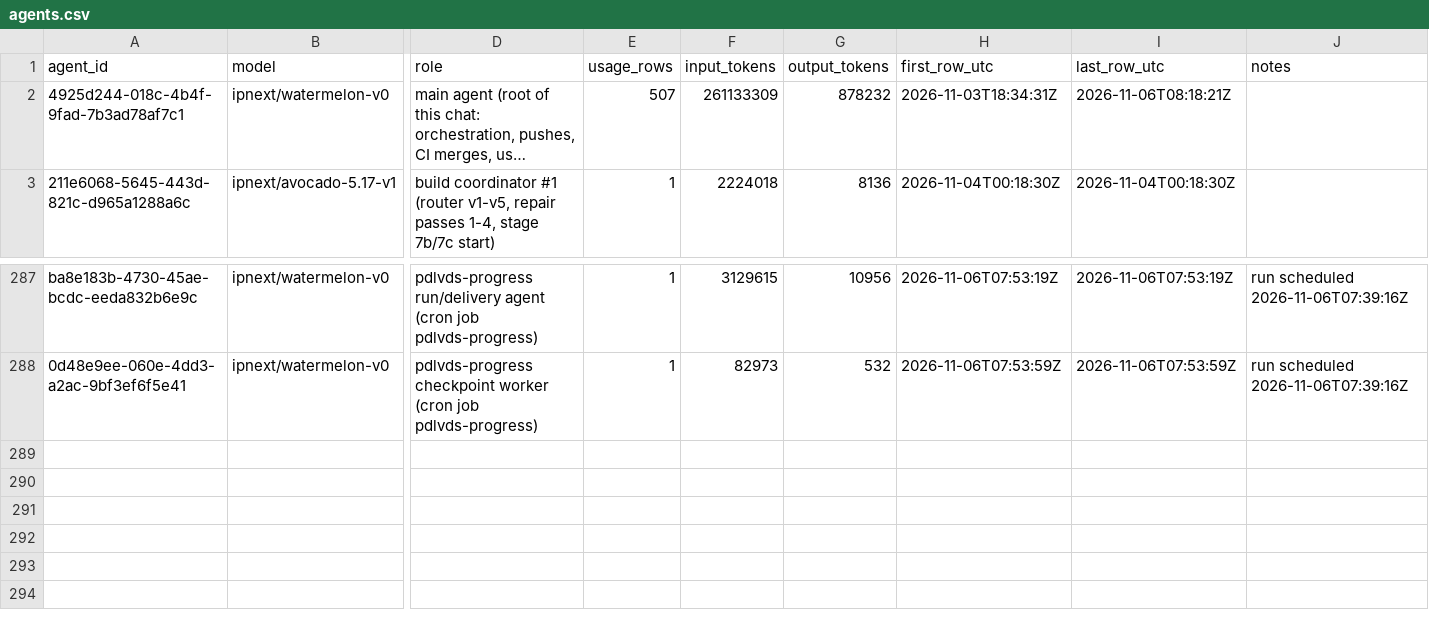
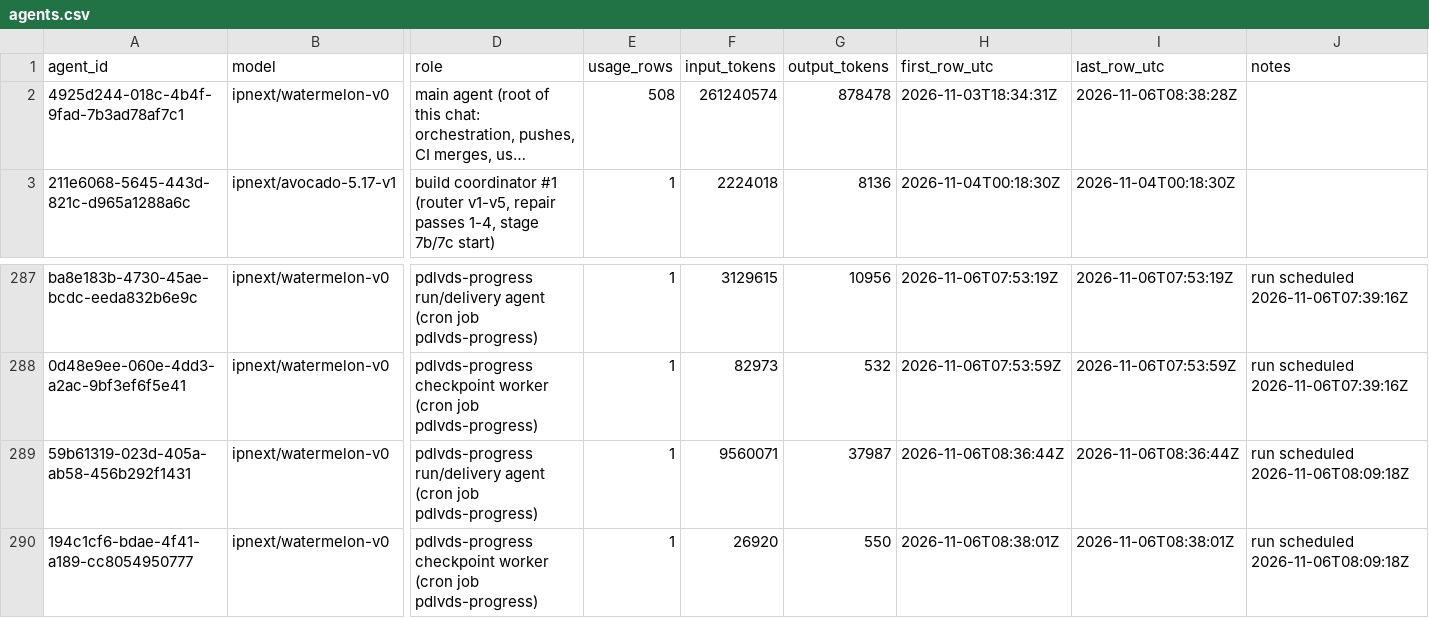
Before and after one commit to sneakers-the-rat/lvds-receiver-official, a CSV file: metrics/agents.csv, drawn as a sheet; only a part is shown, gaps mark what is left out; long unchanged cells end in …; rows hold the shown columns only; the diff names each change by its address in the sheet, - before the commit and + after, or states it on an @@ line.

Commit message:
metrics: watchdog export refresh

```diff
--- a/metrics/agents.csv
+++ b/metrics/agents.csv
-E2 (usage_rows): 507
+E2 (usage_rows): 508
-F2 (input_tokens): 261133309
+F2 (input_tokens): 261240574
-G2 (output_tokens): 878232
+G2 (output_tokens): 878478
-I2 (last_row_utc): 2026-11-06T08:18:21Z
+I2 (last_row_utc): 2026-11-06T08:38:28Z
+row 289: 59b61319-023d-405a-ab58-456b292f1431 | ipnext/watermelon-v0 | pdlvds-progress run/delivery agent (cron job pdlvds-progress) | 1 | 9560071 | 37987 | 2026-11-06T08:36:44Z | 2026-11-06T08:36:44Z | run scheduled 2026-11-06T08:09:18Z
+row 290: 194c1cf6-bdae-4f41-a189-cc8054950777 | ipnext/watermelon-v0 | pdlvds-progress checkpoint worker (cron job pdlvds-progress) | 1 | 26920 | 550 | 2026-11-06T08:38:01Z | 2026-11-06T08:38:01Z | run scheduled 2026-11-06T08:09:18Z
```
Also changed, not shown: metrics/commit_alignment.csv, metrics/cost_summary.csv, 3 other files.
